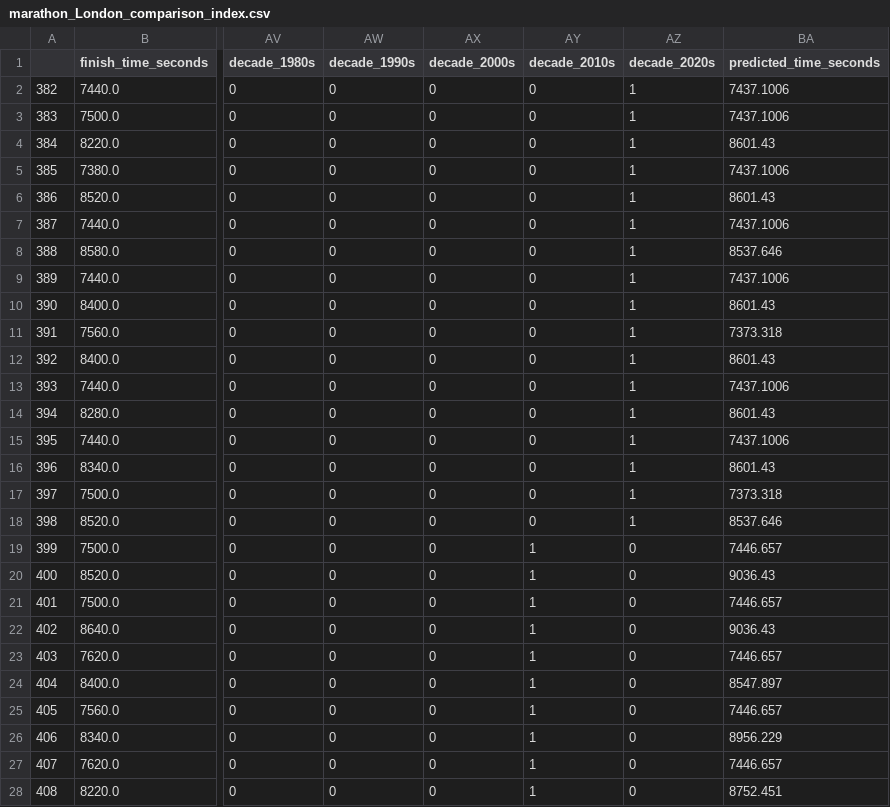
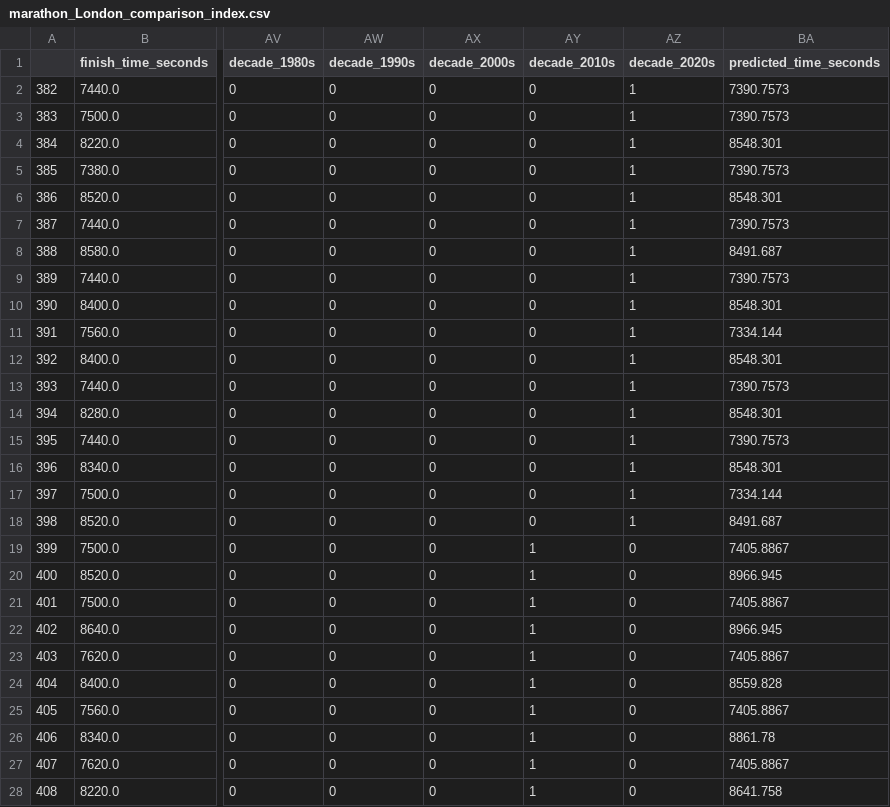
Before and after one commit to skutlick/project-04, a CSV file: predictions_comparison_df_by_marathon/marathon_London_comparison_index.csv, drawn as a sheet; only a part is shown, gaps mark what is left out; the diff covers the shown part only; the diff names each change by its address in the sheet, - before the commit and + after, or states it on an @@ line.

```diff
--- a/predictions_comparison_df_by_marathon/marathon_London_comparison_index.csv
+++ b/predictions_comparison_df_by_marathon/marathon_London_comparison_index.csv
-BA2:BA3 (predicted_time_seconds): 7437.1006
+BA2:BA3 (predicted_time_seconds): 7390.7573
-BA4 (predicted_time_seconds): 8601.43
+BA4 (predicted_time_seconds): 8548.301
-BA5 (predicted_time_seconds): 7437.1006
+BA5 (predicted_time_seconds): 7390.7573
-BA6 (predicted_time_seconds): 8601.43
+BA6 (predicted_time_seconds): 8548.301
-BA7 (predicted_time_seconds): 7437.1006
+BA7 (predicted_time_seconds): 7390.7573
-BA8 (predicted_time_seconds): 8537.646
+BA8 (predicted_time_seconds): 8491.687
-BA9 (predicted_time_seconds): 7437.1006
+BA9 (predicted_time_seconds): 7390.7573
-BA10 (predicted_time_seconds): 8601.43
+BA10 (predicted_time_seconds): 8548.301
-BA11 (predicted_time_seconds): 7373.318
+BA11 (predicted_time_seconds): 7334.144
-BA12 (predicted_time_seconds): 8601.43
+BA12 (predicted_time_seconds): 8548.301
-BA13 (predicted_time_seconds): 7437.1006
+BA13 (predicted_time_seconds): 7390.7573
-BA14 (predicted_time_seconds): 8601.43
+BA14 (predicted_time_seconds): 8548.301
-BA15 (predicted_time_seconds): 7437.1006
+BA15 (predicted_time_seconds): 7390.7573
-BA16 (predicted_time_seconds): 8601.43
+BA16 (predicted_time_seconds): 8548.301
-BA17 (predicted_time_seconds): 7373.318
+BA17 (predicted_time_seconds): 7334.144
-BA18 (predicted_time_seconds): 8537.646
+BA18 (predicted_time_seconds): 8491.687
-BA19 (predicted_time_seconds): 7446.657
+BA19 (predicted_time_seconds): 7405.8867
-BA20 (predicted_time_seconds): 9036.43
+BA20 (predicted_time_seconds): 8966.945
-BA21 (predicted_time_seconds): 7446.657
+BA21 (predicted_time_seconds): 7405.8867
-BA22 (predicted_time_seconds): 9036.43
+BA22 (predicted_time_seconds): 8966.945
-BA23 (predicted_time_seconds): 7446.657
+BA23 (predicted_time_seconds): 7405.8867
-BA24 (predicted_time_seconds): 8547.897
+BA24 (predicted_time_seconds): 8559.828
-BA25 (predicted_time_seconds): 7446.657
+BA25 (predicted_time_seconds): 7405.8867
-BA26 (predicted_time_seconds): 8956.229
+BA26 (predicted_time_seconds): 8861.78
-BA27 (predicted_time_seconds): 7446.657
+BA27 (predicted_time_seconds): 7405.8867
-BA28 (predicted_time_seconds): 8752.451
+BA28 (predicted_time_seconds): 8641.758
```
Also changed, not shown: 50 edited cells elsewhere in this file, predictions_comparison_df_by_marathon/marathon_Berlin_comparison_index.csv, predictions_comparison_df_by_marathon/marathon_Boston_comparison_index.csv, 11 other files.
